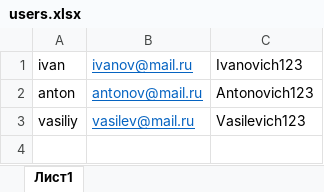
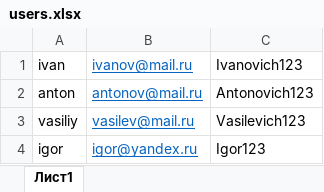
Before and after one commit to GILLuss/parserform, an Excel workbook: users.xlsx, sheet Лист1, drawn as a sheet; values as stored, in another font and other column widths than the file's, no borders; the diff names each change by its address in the sheet, - before the commit and + after, or states it on an @@ line.

```diff
--- a/users.xlsx (sheet Лист1)
+++ b/users.xlsx (sheet Лист1)
+row 4: igor | igor@yandex.ru | Igor123
```
Also changed, not shown: results.xlsx, 4 other files.
